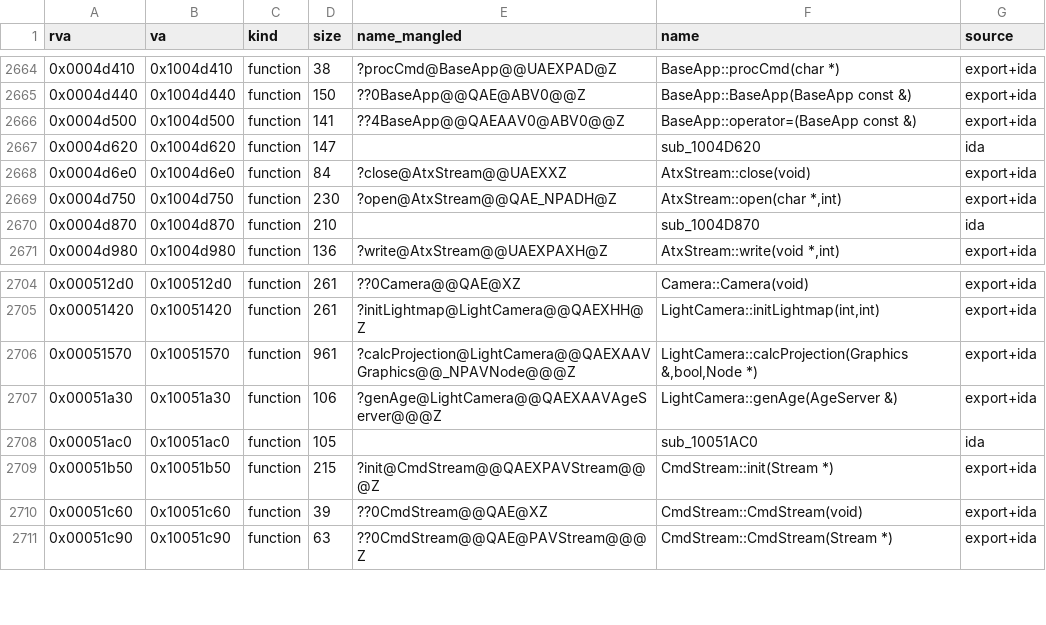
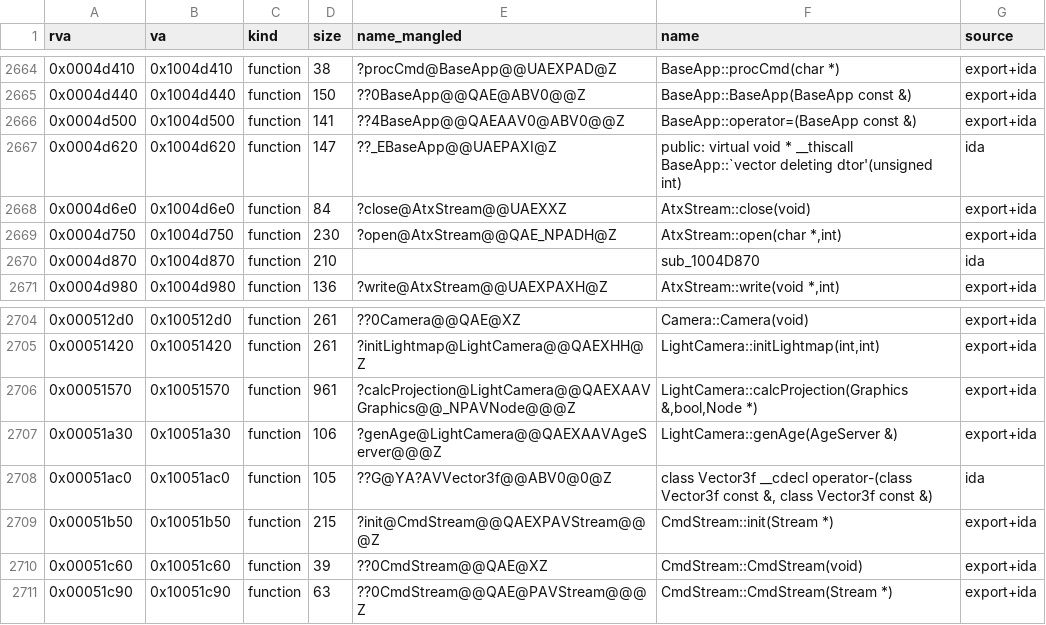
Before and after one commit to projectPiki/pikmin, a CSV file: config/GPIE01_01/win/sysCore_map.csv, drawn as a sheet; only a part is shown, gaps mark what is left out.

```diff
--- a/config/GPIE01_01/win/sysCore_map.csv
+++ b/config/GPIE01_01/win/sysCore_map.csv
@@ -2666,3 +2666,3 @@ rva,va,kind,size,name_mangled,name,source
 0x0004d500,0x1004d500,function,141,??4BaseApp@@QAEAAV0@ABV0@@Z,BaseApp::operator=(BaseApp const &),export+ida
-0x0004d620,0x1004d620,function,147,,sub_1004D620,ida
+0x0004d620,0x1004d620,function,147,??_EBaseApp@@UAEPAXI@Z,public: virtual void * __thiscall BaseApp::`vector deleting dtor'(unsigned int),ida
 0x0004d6e0,0x1004d6e0,function,84,?close@AtxStream@@UAEXXZ,AtxStream::close(void),export+ida
@@ -2707,3 +2707,3 @@ rva,va,kind,size,name_mangled,name,source
 0x00051a30,0x10051a30,function,106,?genAge@LightCamera@@QAEXAAVAgeServer@@@Z,LightCamera::genAge(AgeServer &),export+ida
-0x00051ac0,0x10051ac0,function,105,,sub_10051AC0,ida
+0x00051ac0,0x10051ac0,function,105,??G@YA?AVVector3f@@ABV0@0@Z,"class Vector3f __cdecl operator-(class Vector3f const &, class Vector3f const &)",ida
 0x00051b50,0x10051b50,function,215,?init@CmdStream@@QAEXPAVStream@@@Z,CmdStream::init(Stream *),export+ida
```
Also changed, not shown: 26 other files.
